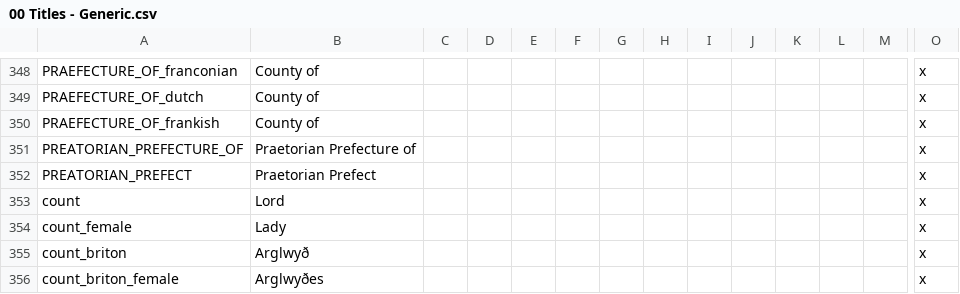
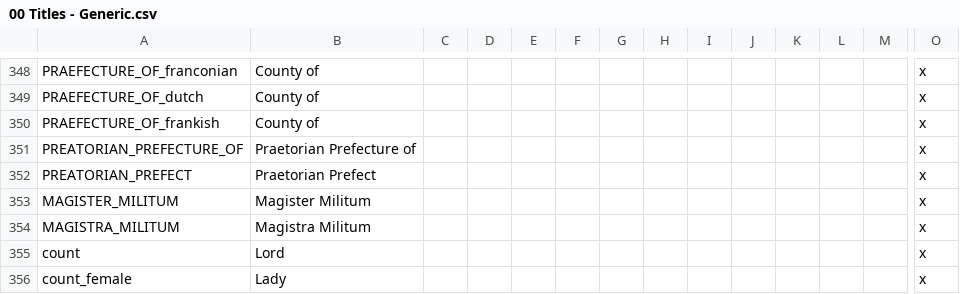
Before and after one commit to DC123456789/Britannia---The-Winter-King, a CSV file: Britannia/localisation/00 Titles - Generic.csv, drawn as a sheet; only a part is shown, gaps mark what is left out; the shorter side is filled out with more unchanged rows; rows hold the shown columns only; the diff names each change by its address in the sheet, - before the commit and + after, or states it on an @@ line.

```diff
--- a/Britannia/localisation/00 Titles - Generic.csv
+++ b/Britannia/localisation/00 Titles - Generic.csv
+row 353: MAGISTER_MILITUM | Magister Militum |  |  |  |  |  |  |  |  |  |  |  | x
+row 354: MAGISTRA_MILITUM | Magistra Militum |  |  |  |  |  |  |  |  |  |  |  | x
```
Also changed, not shown: Britannia/localisation/00 Titles - EKD.csv, 30 other files.
